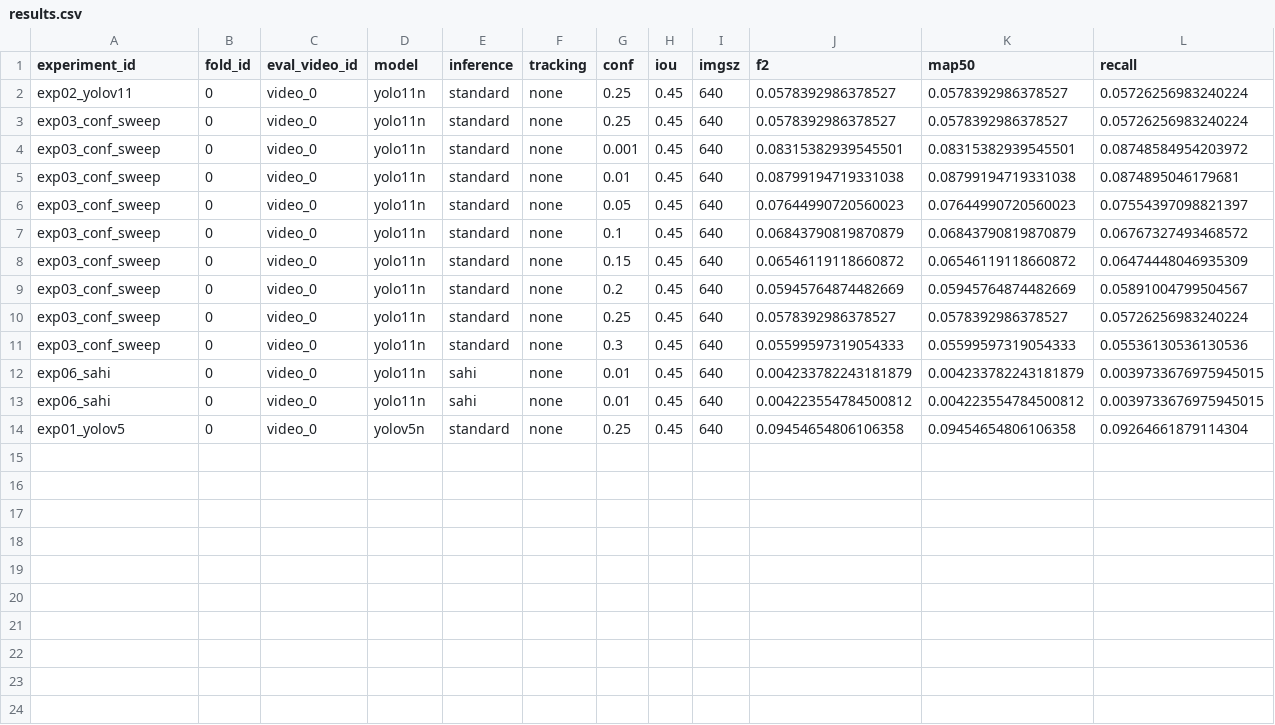
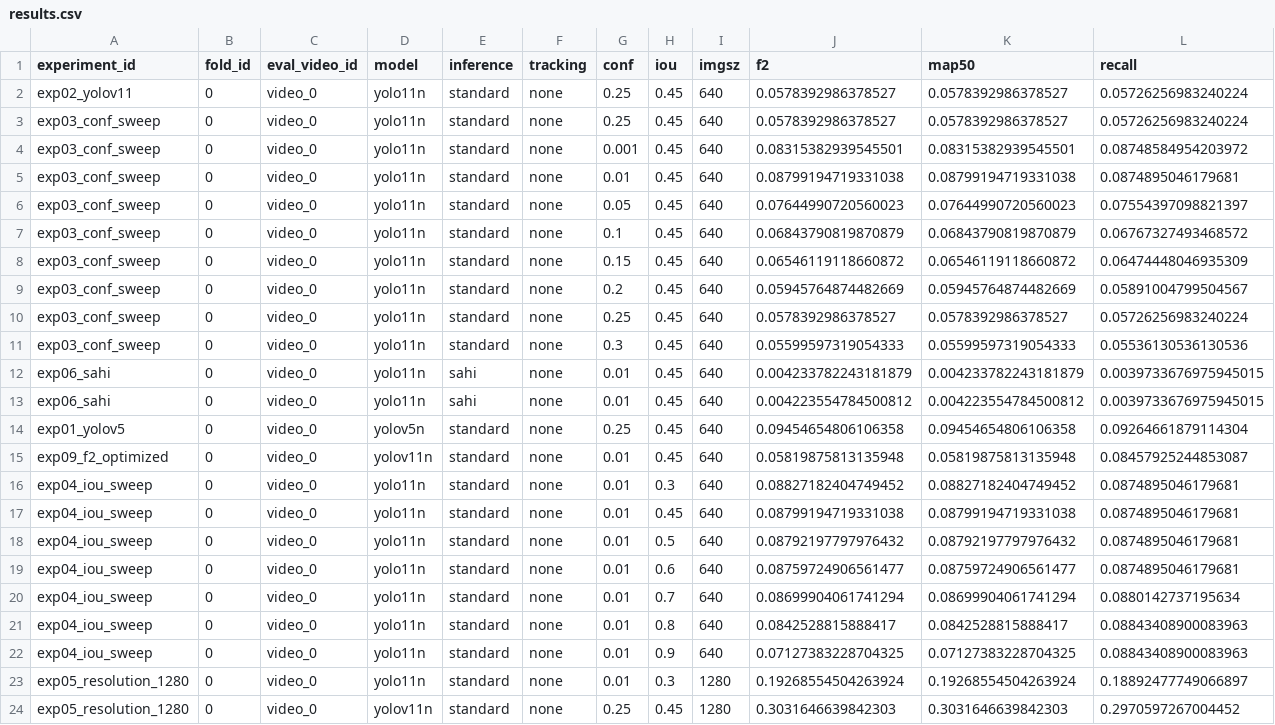
Before and after one commit to henrik392/ml-project-group, a CSV file: outputs/metrics/results.csv, drawn as a sheet; only a part is shown; rows hold the shown columns only; the diff names each change by its address in the sheet, - before the commit and + after, or states it on an @@ line.

```diff
--- a/outputs/metrics/results.csv
+++ b/outputs/metrics/results.csv
+row 15: exp09_f2_optimized | 0 | video_0 | yolov11n | standard | none | 0.01 | 0.45 | 640 | 0.05819875813135948 | 0.05819875813135948 | 0.08457925244853087
+row 16: exp04_iou_sweep | 0 | video_0 | yolo11n | standard | none | 0.01 | 0.3 | 640 | 0.08827182404749452 | 0.08827182404749452 | 0.0874895046179681
+row 17: exp04_iou_sweep | 0 | video_0 | yolo11n | standard | none | 0.01 | 0.45 | 640 | 0.08799194719331038 | 0.08799194719331038 | 0.0874895046179681
+row 18: exp04_iou_sweep | 0 | video_0 | yolo11n | standard | none | 0.01 | 0.5 | 640 | 0.08792197797976432 | 0.08792197797976432 | 0.0874895046179681
+row 19: exp04_iou_sweep | 0 | video_0 | yolo11n | standard | none | 0.01 | 0.6 | 640 | 0.08759724906561477 | 0.08759724906561477 | 0.0874895046179681
+row 20: exp04_iou_sweep | 0 | video_0 | yolo11n | standard | none | 0.01 | 0.7 | 640 | 0.08699904061741294 | 0.08699904061741294 | 0.0880142737195634
+row 21: exp04_iou_sweep | 0 | video_0 | yolo11n | standard | none | 0.01 | 0.8 | 640 | 0.0842528815888417 | 0.0842528815888417 | 0.08843408900083963
+row 22: exp04_iou_sweep | 0 | video_0 | yolo11n | standard | none | 0.01 | 0.9 | 640 | 0.07127383228704325 | 0.07127383228704325 | 0.08843408900083963
+row 23: exp05_resolution_1280 | 0 | video_0 | yolo11n | standard | none | 0.01 | 0.3 | 1280 | 0.19268554504263924 | 0.19268554504263924 | 0.18892477749066897
+row 24: exp05_resolution_1280 | 0 | video_0 | yolov11n | standard | none | 0.25 | 0.45 | 1280 | 0.3031646639842303 | 0.3031646639842303 | 0.2970597267004452
```
Also changed, not shown: 5 other files.
